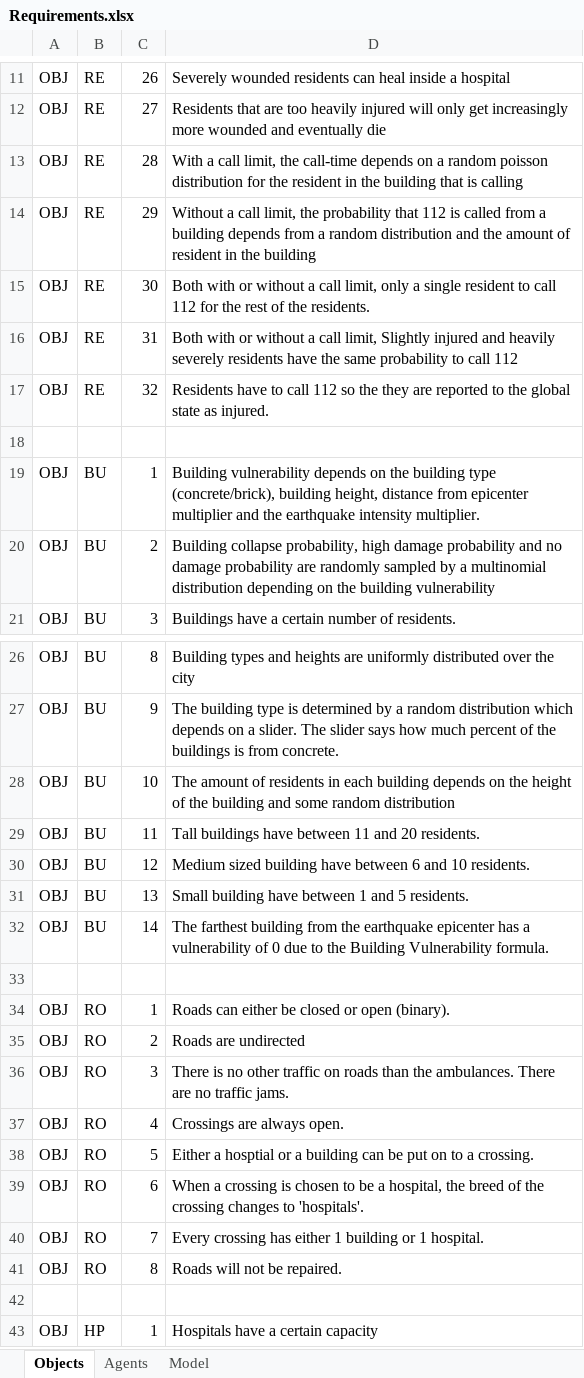
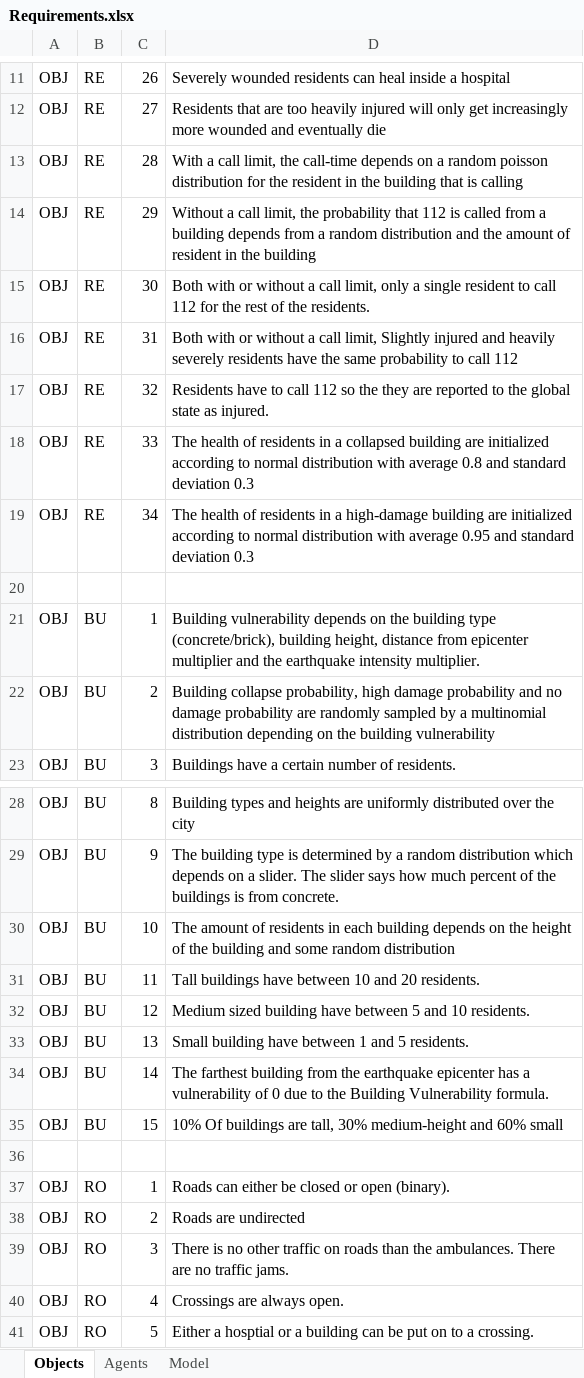
Before and after one commit to EwoutH/SEN1211-earthquake-project, an Excel workbook: conceptualisation/Requirements.xlsx, sheet Objects, drawn as a sheet; only a part is shown, gaps mark what is left out; the shorter side is filled out with more unchanged rows; values as stored, in another font and other column widths than the file's, no borders; addresses are those after the commit; the diff names each change by its address in the sheet, - before the commit and + after, or states it on an @@ line.

Commit message:
Updated requirements, Added folder final submission
- Updated some requirements according to what is modelled
- Added a folder for the final submission file

```diff
--- a/conceptualisation/Requirements.xlsx (sheet Objects)
+++ b/conceptualisation/Requirements.xlsx (sheet Objects)
+row 18: OBJ | RE | 33 | The health of residents in a collapsed building are initialized according to normal distribution with average 0.8 and standard deviation 0.3
+row 19: OBJ | RE | 34 | The health of residents in a high-damage building are initialized according to normal distribution with average 0.95 and standard deviation 0.3
-D31: …have between 11 and 20…
+D31: …have between 10 and 20…
-D32: …have between 6 and 10…
+D32: …have between 5 and 10…
+row 35: OBJ | BU | 15 | 10% Of buildings are tall, 30% medium-height and 60% small
```
Also changed, not shown: sheet Agents.
